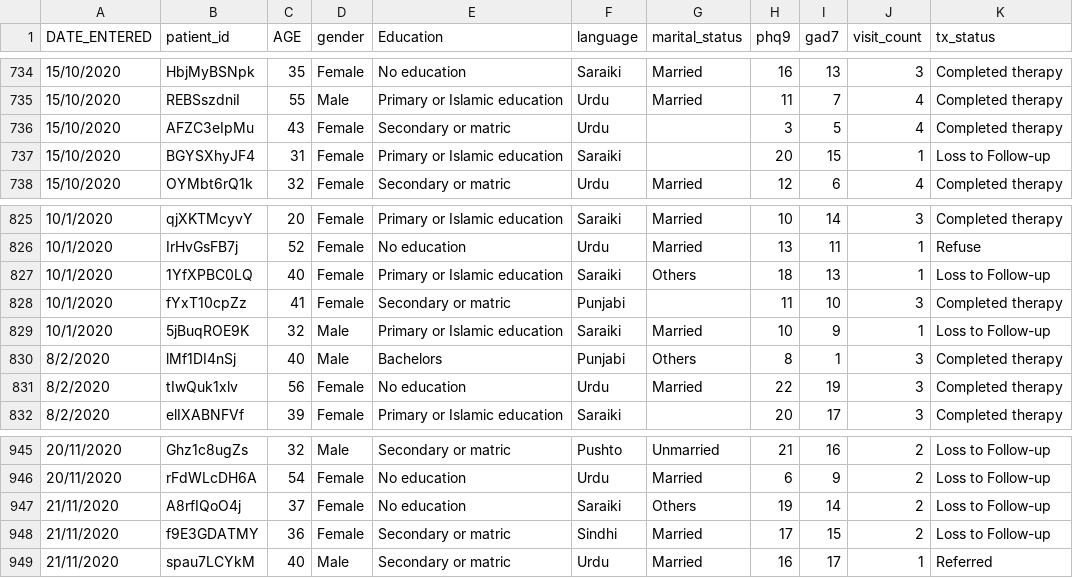
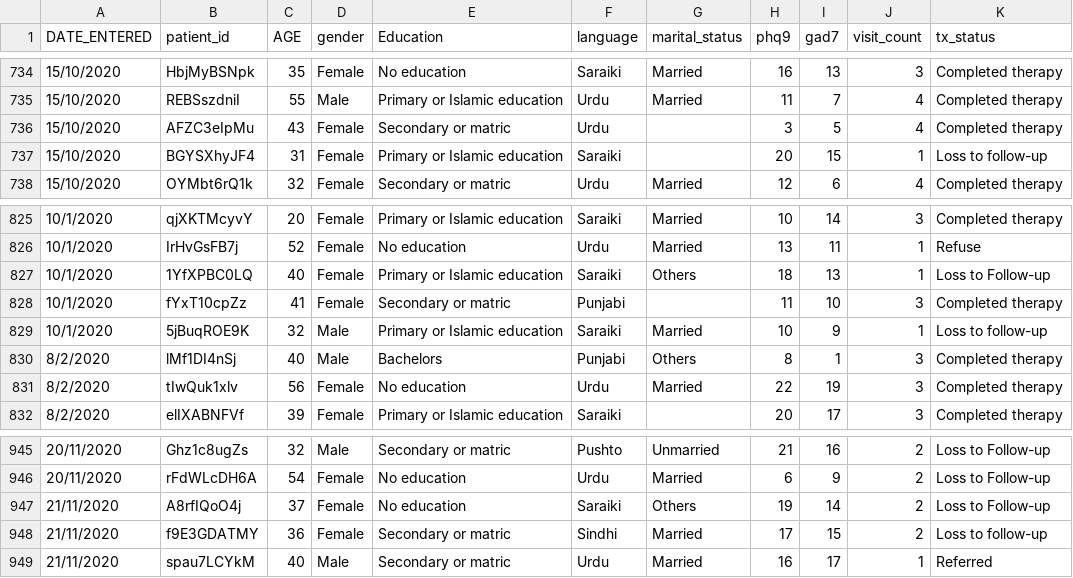
Before and after one commit to zawmtun/r_workshop_ex, a CSV file: data/psz_impact.csv, drawn as a sheet; only a part is shown, gaps mark what is left out; the diff covers the shown part only.

```diff
--- a/data/psz_impact.csv
+++ b/data/psz_impact.csv
@@ -736,3 +736,3 @@ DATE_ENTERED,patient_id,AGE,gender,Education,language,marital_status,phq9,gad7,v
 15/10/2020,AFZC3eIpMu,43,Female,Secondary or matric,Urdu,,3,5,4,Completed therapy
-15/10/2020,BGYSXhyJF4,31,Female,Primary or Islamic education,Saraiki,,20,15,1,Loss to Follow-up
+15/10/2020,BGYSXhyJF4,31,Female,Primary or Islamic education,Saraiki,,20,15,1,Loss to follow-up
 15/10/2020,OYMbt6rQ1k,32,Female,Secondary or matric,Urdu,Married,12,6,4,Completed therapy
@@ -828,3 +828,3 @@ DATE_ENTERED,patient_id,AGE,gender,Education,language,marital_status,phq9,gad7,v
 10/1/2020,fYxT10cpZz,41,Female,Secondary or matric,Punjabi,,11,10,3,Completed therapy
-10/1/2020,5jBuqROE9K,32,Male,Primary or Islamic education,Saraiki,Married,10,9,1,Loss to Follow-up
+10/1/2020,5jBuqROE9K,32,Male,Primary or Islamic education,Saraiki,Married,10,9,1,Loss to follow-up
 8/2/2020,lMf1DI4nSj,40,Male,Bachelors,Punjabi,Others,8,1,3,Completed therapy
@@ -947,3 +947,3 @@ DATE_ENTERED,patient_id,AGE,gender,Education,language,marital_status,phq9,gad7,v
 21/11/2020,A8rfIQoO4j,37,Female,No education,Saraiki,Others,19,14,2,Loss to Follow-up
-21/11/2020,f9E3GDATMY,36,Female,Secondary or matric,Sindhi,Married,17,15,2,Loss to Follow-up
+21/11/2020,f9E3GDATMY,36,Female,Secondary or matric,Sindhi,Married,17,15,2,Loss to follow-up
 21/11/2020,spau7LCYkM,40,Male,Secondary or matric,Urdu,Married,16,17,1,Referred
```
Also changed, not shown: 5 edited cells elsewhere in this file, 3 other files.
